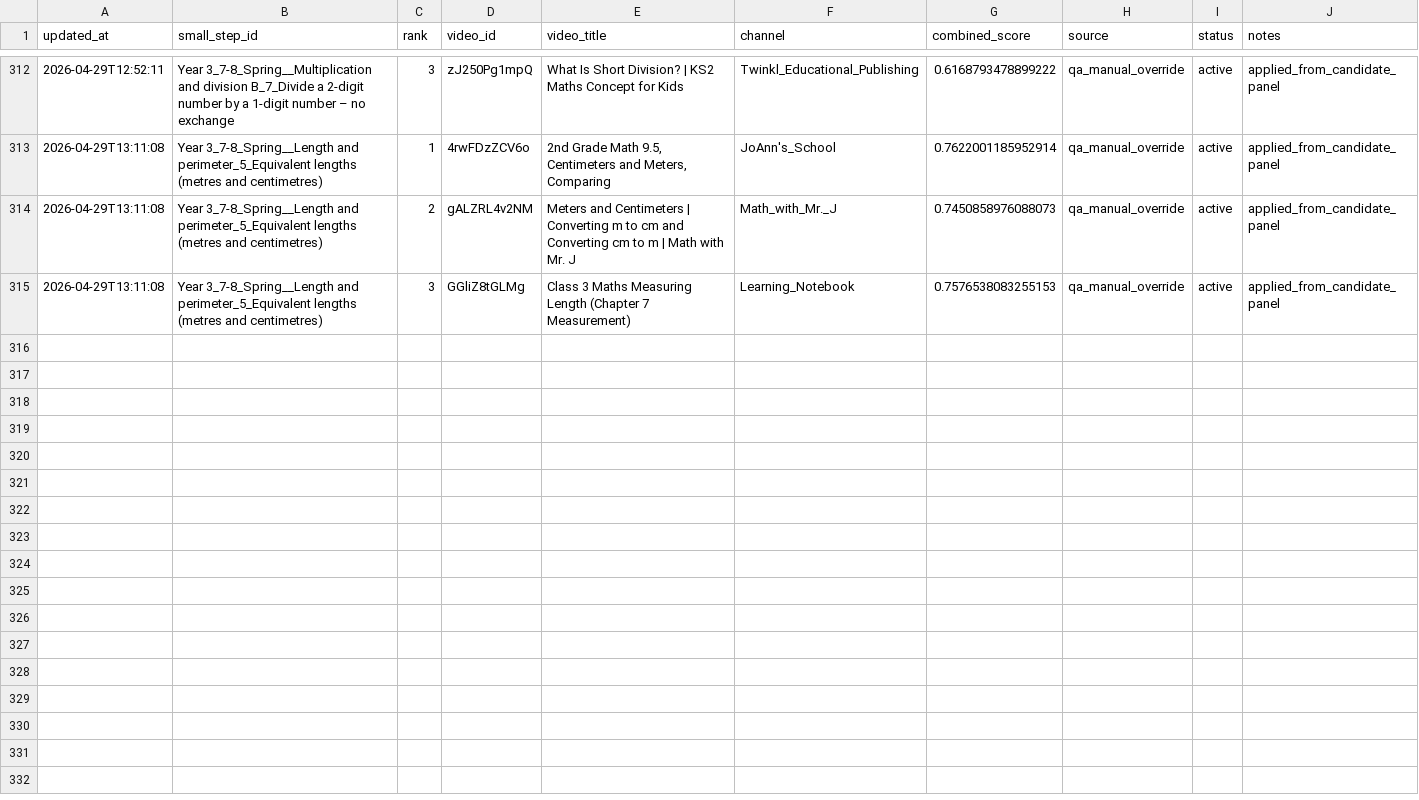
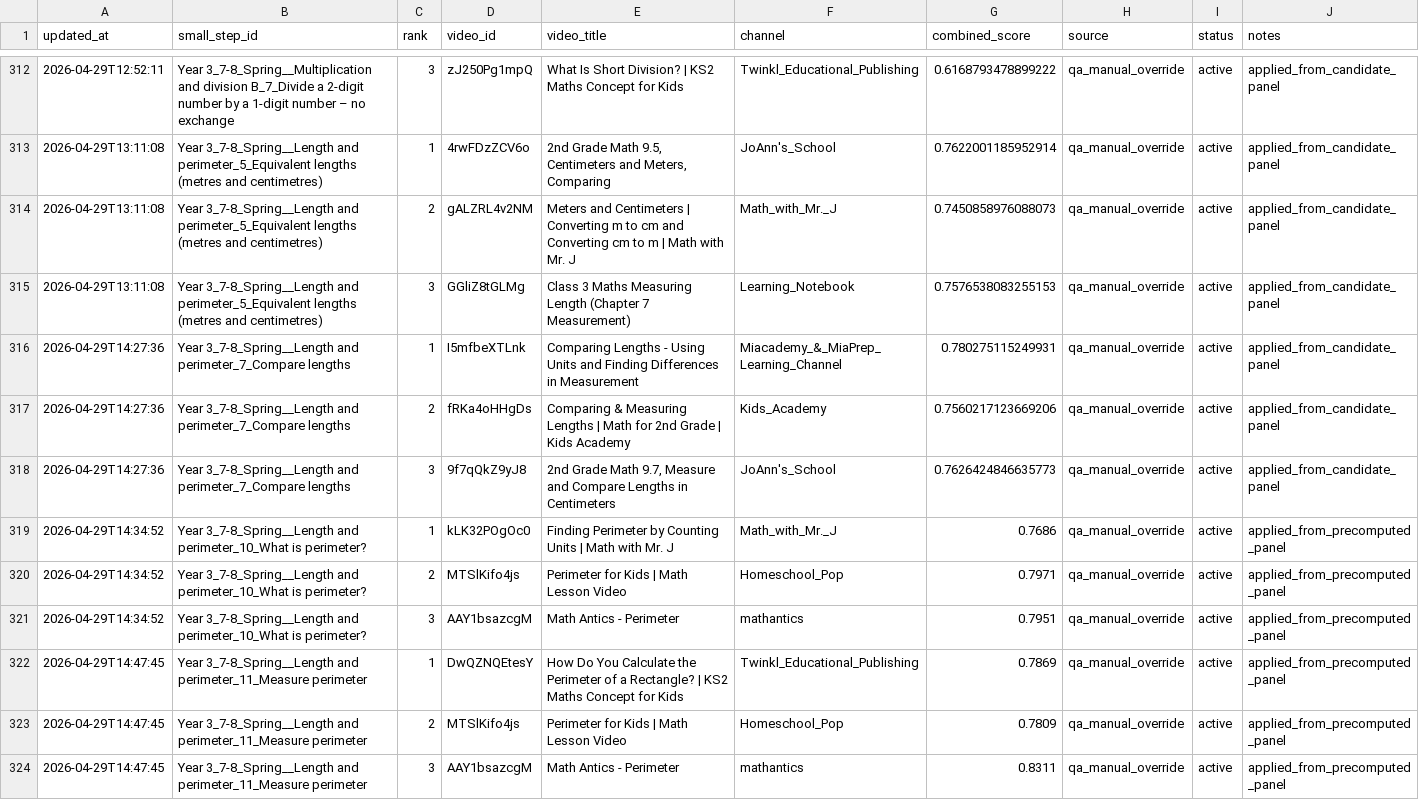
Before and after one commit to johnbrown-png/flipper-lite, a CSV file: qa/manual_precomputed_overrides.csv, drawn as a sheet; only a part is shown, gaps mark what is left out; the diff names each change by its address in the sheet, - before the commit and + after, or states it on an @@ line.

```diff
--- a/qa/manual_precomputed_overrides.csv
+++ b/qa/manual_precomputed_overrides.csv
+row 316: 2026-04-29T14:27:36 | Year 3_7-8_Spring__Length and perimeter_7_Compare lengths | 1 | I5mfbeXTLnk | Comparing Lengths - Using Units and Finding Differences in Measurement | Miacademy_&_MiaPrep_Learning_Channel | 0.780275115249931 | qa_manual_override | active | applied_from_candidate_panel
+row 317: 2026-04-29T14:27:36 | Year 3_7-8_Spring__Length and perimeter_7_Compare lengths | 2 | fRKa4oHHgDs | Comparing & Measuring Lengths | Math for 2nd Grade | Kids Academy | Kids_Academy | 0.7560217123669206 | qa_manual_override | active | applied_from_candidate_panel
+row 318: 2026-04-29T14:27:36 | Year 3_7-8_Spring__Length and perimeter_7_Compare lengths | 3 | 9f7qQkZ9yJ8 | 2nd Grade Math 9.7, Measure and Compare Lengths in Centimeters | JoAnn's_School | 0.7626424846635773 | qa_manual_override | active | applied_from_candidate_panel
+row 319: 2026-04-29T14:34:52 | Year 3_7-8_Spring__Length and perimeter_10_What is perimeter? | 1 | kLK32POgOc0 | Finding Perimeter by Counting Units | Math with Mr. J | Math_with_Mr._J | 0.7686 | qa_manual_override | active | applied_from_precomputed_panel
+row 320: 2026-04-29T14:34:52 | Year 3_7-8_Spring__Length and perimeter_10_What is perimeter? | 2 | MTSlKifo4js | Perimeter for Kids | Math Lesson Video | Homeschool_Pop | 0.7971 | qa_manual_override | active | applied_from_precomputed_panel
+row 321: 2026-04-29T14:34:52 | Year 3_7-8_Spring__Length and perimeter_10_What is perimeter? | 3 | AAY1bsazcgM | Math Antics - Perimeter | mathantics | 0.7951 | qa_manual_override | active | applied_from_precomputed_panel
+row 322: 2026-04-29T14:47:45 | Year 3_7-8_Spring__Length and perimeter_11_Measure perimeter | 1 | DwQZNQEtesY | How Do You Calculate the Perimeter of a Rectangle? | KS2 Maths Concept for Kids | Twinkl_Educational_Publishing | 0.7869 | qa_manual_override | active | applied_from_precomputed_panel
+row 323: 2026-04-29T14:47:45 | Year 3_7-8_Spring__Length and perimeter_11_Measure perimeter | 2 | MTSlKifo4js | Perimeter for Kids | Math Lesson Video | Homeschool_Pop | 0.7809 | qa_manual_override | active | applied_from_precomputed_panel
+row 324: 2026-04-29T14:47:45 | Year 3_7-8_Spring__Length and perimeter_11_Measure perimeter | 3 | AAY1bsazcgM | Math Antics - Perimeter | mathantics | 0.8311 | qa_manual_override | active | applied_from_precomputed_panel
```
Also changed, not shown: channels.csv, qa/approved_ss_wr_desc_candidates.csv, 9 other files.
